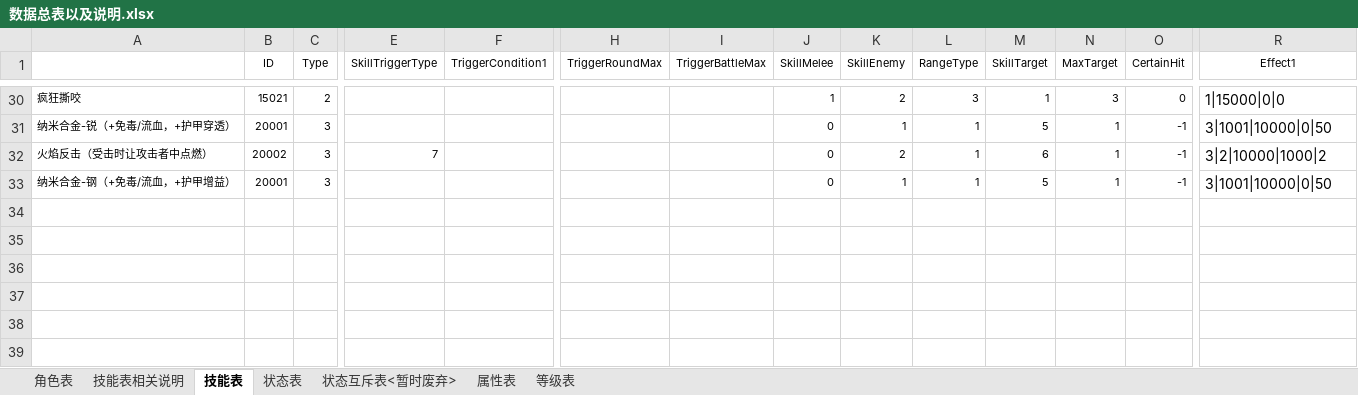
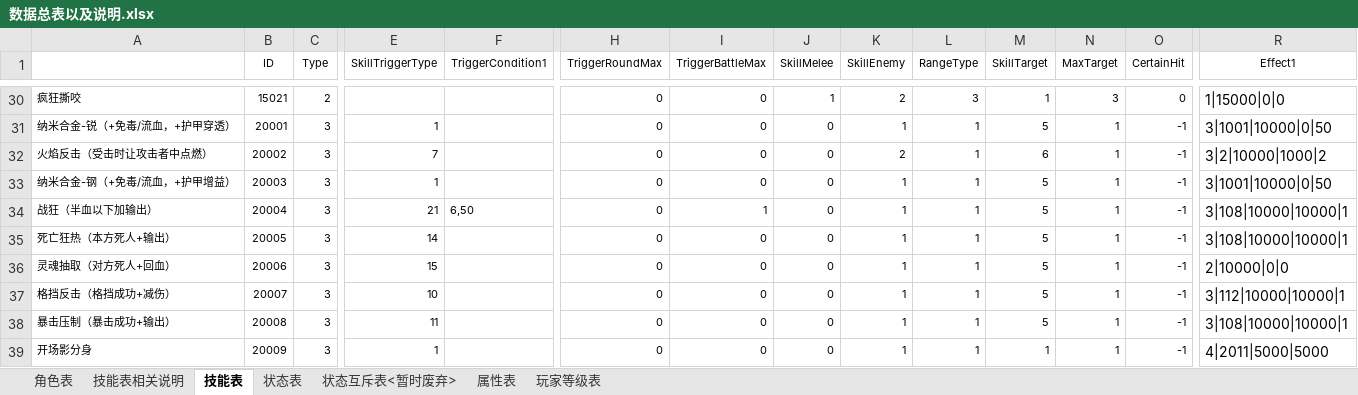
Before and after one commit to jmy1604/wjxz_server, an Excel workbook: 数据总表以及说明.xlsx, sheet 技能表, drawn as a sheet; only a part is shown, gaps mark what is left out; values as stored, in another font and other column widths than the file's, no borders; rows hold the shown columns only; the diff covers the shown part only; the diff names each change by its address in the sheet, - before the commit and + after, or states it on an @@ line.

```diff
--- a/数据总表以及说明.xlsx (sheet 技能表)
+++ b/数据总表以及说明.xlsx (sheet 技能表)
-sheet tab: 等级表
+sheet tab: 玩家等级表
-H30:H33 (TriggerRoundMax): (empty)
+H30:H33 (TriggerRoundMax): 0
-I30:I33 (TriggerBattleMax): (empty)
+I30:I33 (TriggerBattleMax): 0
-E31 (SkillTriggerType): (empty)
+E31 (SkillTriggerType): 1
-B33 (ID): 20001
+B33 (ID): 20003
-E33 (SkillTriggerType): (empty)
+E33 (SkillTriggerType): 1
+row 34: 战狂（半血以下加输出） | 20004 | 3 | 21 | 6,50 | 0 | 1 | 0 | 1 | 1 | 5 | 1 | -1 | 3|108|10000|10000|1
+row 35: 死亡狂热（本方死人+输出） | 20005 | 3 | 14 |  | 0 | 0 | 0 | 1 | 1 | 5 | 1 | -1 | 3|108|10000|10000|1
+row 36: 灵魂抽取（对方死人+回血） | 20006 | 3 | 15 |  | 0 | 0 | 0 | 1 | 1 | 5 | 1 | -1 | 2|10000|0|0
+row 37: 格挡反击（格挡成功+减伤） | 20007 | 3 | 10 |  | 0 | 0 | 0 | 1 | 1 | 5 | 1 | -1 | 3|112|10000|10000|1
+row 38: 暴击压制（暴击成功+输出） | 20008 | 3 | 11 |  | 0 | 0 | 0 | 1 | 1 | 5 | 1 | -1 | 3|108|10000|10000|1
+row 39: 开场影分身 | 20009 | 3 | 1 |  | 0 | 0 | 0 | 1 | 1 | 1 | 1 | -1 | 4|2011|5000|5000
```
Also changed, not shown: 53 edited cells elsewhere in this sheet, sheet 技能表相关说明, 9 other files.
